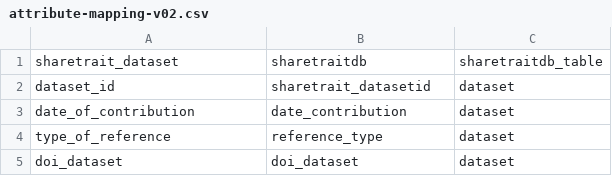
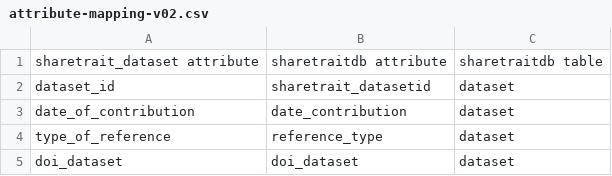
Before and after one commit to ShareTraitProject/ShareTraitDatabase, a CSV file: mappings/attribute_mapping_v02/attribute-mapping-v02.csv, drawn as a sheet; only a part is shown.

Commit message:
Update mapping header

```diff
--- a/mappings/attribute_mapping_v02/attribute-mapping-v02.csv
+++ b/mappings/attribute_mapping_v02/attribute-mapping-v02.csv
@@ -1,2 +1,2 @@
-sharetrait_dataset,sharetraitdb,sharetraitdb_table
+sharetrait_dataset attribute,sharetraitdb attribute,sharetraitdb table
 dataset_id,sharetrait_datasetid,dataset
```
